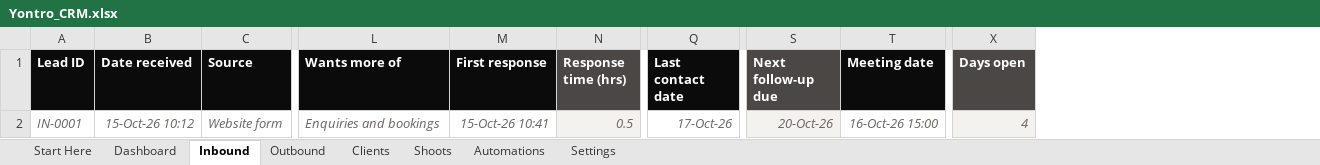
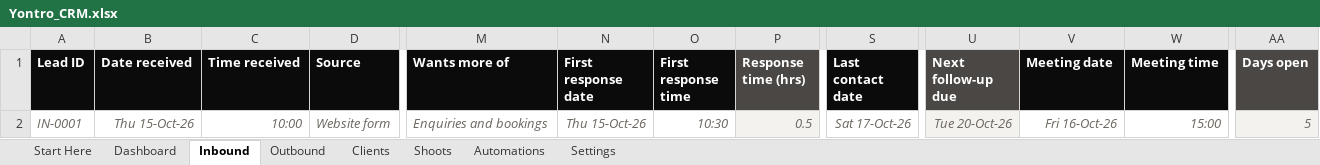
Before and after one commit to sahillchandan-collab/aura-reset-center, an Excel workbook: yontro-crm/Yontro_CRM.xlsx, sheet Inbound, drawn as a sheet; only a part is shown, gaps mark what is left out; values as stored, in another font and other column widths than the file's, no borders; charts and pictures and conditional formats not drawn; removed rows and columns are numbered as before the commit, all else as after; the diff names each change by its address in the sheet, - before the commit and + after, or states it on an @@ line.

```diff
--- a/yontro-crm/Yontro_CRM.xlsx (sheet Inbound)
+++ b/yontro-crm/Yontro_CRM.xlsx (sheet Inbound)
+column C (Time received), row 2: 10:00
-column M (First response), row 2: 15-Oct-26 10:41
+column N (First response date), row 2: Thu 15-Oct-26
+column O (First response time), row 2: 10:30
+column W (Meeting time), row 2: 15:00
-B2 (Date received): 15-Oct-26 10:12
+B2 (Date received): Thu 15-Oct-26
-S2 (Last contact date): 17-Oct-26
+S2 (Last contact date): Sat 17-Oct-26
-U2 (Next follow-up due): 20-Oct-26
+U2 (Next follow-up due): Tue 20-Oct-26
-V2 (Meeting date): 16-Oct-26 15:00
+V2 (Meeting date): Fri 16-Oct-26
-AA2 (Days open): 4
+AA2 (Days open): 5
```
Also changed, not shown: sheet Settings, sheet Outbound, sheet Clients, sheet Automations, sheet Shoots, sheet Start Here, formulas that keep their value, 1 other file.
